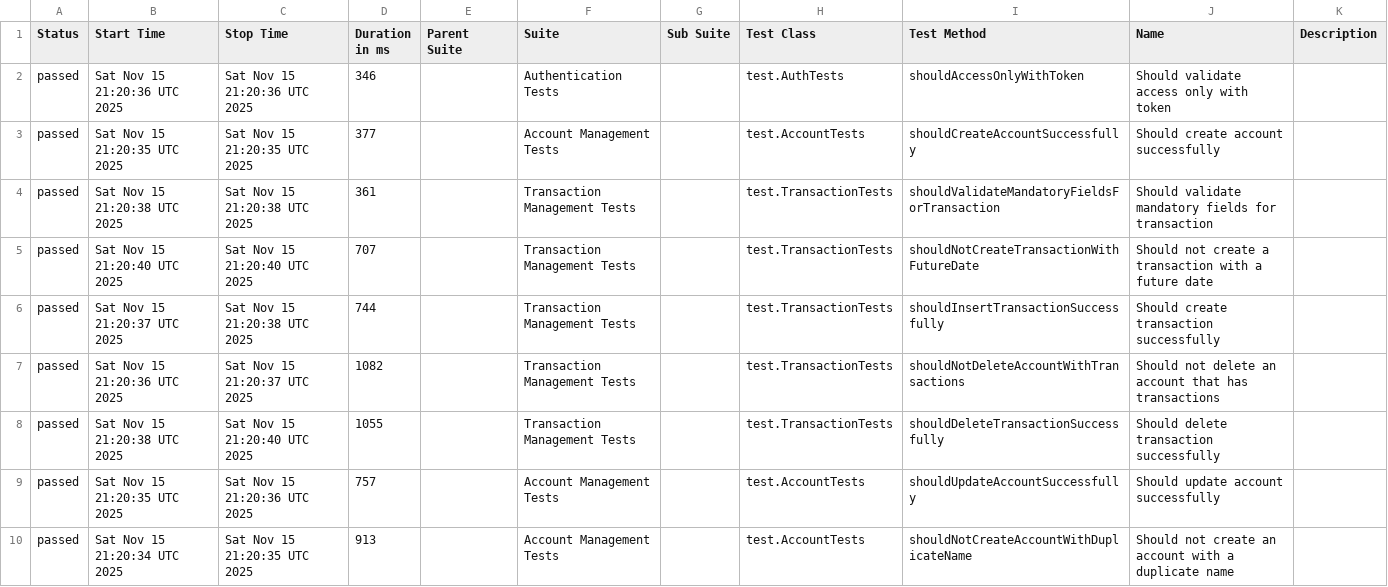
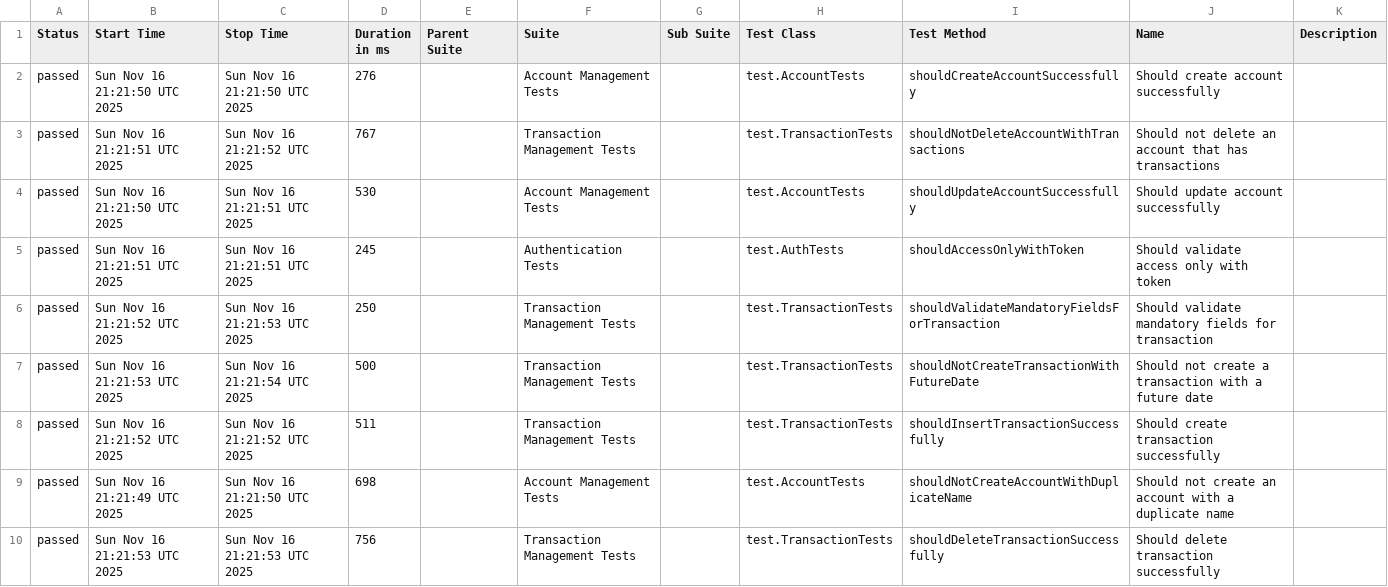
Before and after one commit to JosinaldoGJunior/java-automation-api, a CSV file: data/suites.csv, drawn as a sheet.

```diff
--- a/data/suites.csv
+++ b/data/suites.csv
@@ -1,10 +1,10 @@
 "Status","Start Time","Stop Time","Duration in ms","Parent Suite","Suite","Sub Suite","Test Class","Test Method","Name","Description"
-"passed","Sat Nov 15 21:20:36 UTC 2025","Sat Nov 15 21:20:36 UTC 2025","346","","Authentication Tests","","test.AuthTests","shouldAccessOnlyWithToken","Should validate access only with token",""
-"passed","Sat Nov 15 21:20:35 UTC 2025","Sat Nov 15 21:20:35 UTC 2025","377","","Account Management Tests","","test.AccountTests","shouldCreateAccountSuccessfully","Should create account successfully",""
-"passed","Sat Nov 15 21:20:38 UTC 2025","Sat Nov 15 21:20:38 UTC 2025","361","","Transaction Management Tests","","test.TransactionTests","shouldValidateMandatoryFieldsForTransaction","Should validate mandatory fields for transaction",""
-"passed","Sat Nov 15 21:20:40 UTC 2025","Sat Nov 15 21:20:40 UTC 2025","707","","Transaction Management Tests","","test.TransactionTests","shouldNotCreateTransactionWithFutureDate","Should not create a transaction with a future date",""
-"passed","Sat Nov 15 21:20:37 UTC 2025","Sat Nov 15 21:20:38 UTC 2025","744","","Transaction Management Tests","","test.TransactionTests","shouldInsertTransactionSuccessfully","Should create transaction successfully",""
-"passed","Sat Nov 15 21:20:36 UTC 2025","Sat Nov 15 21:20:37 UTC 2025","1082","","Transaction Management Tests","","test.TransactionTests","shouldNotDeleteAccountWithTransactions","Should not delete an account that has transactions",""
-"passed","Sat Nov 15 21:20:38 UTC 2025","Sat Nov 15 21:20:40 UTC 2025","1055","","Transaction Management Tests","","test.TransactionTests","shouldDeleteTransactionSuccessfully","Should delete transaction successfully",""
-"passed","Sat Nov 15 21:20:35 UTC 2025","Sat Nov 15 21:20:36 UTC 2025","757","","Account Management Tests","","test.AccountTests","shouldUpdateAccountSuccessfully","Should update account successfully",""
-"passed","Sat Nov 15 21:20:34 UTC 2025","Sat Nov 15 21:20:35 UTC 2025","913","","Account Management Tests","","test.AccountTests","shouldNotCreateAccountWithDuplicateName","Should not create an account with a duplicate name",""
+"passed","Sun Nov 16 21:21:50 UTC 2025","Sun Nov 16 21:21:50 UTC 2025","276","","Account Management Tests","","test.AccountTests","shouldCreateAccountSuccessfully","Should create account successfully",""
+"passed","Sun Nov 16 21:21:51 UTC 2025","Sun Nov 16 21:21:52 UTC 2025","767","","Transaction Management Tests","","test.TransactionTests","shouldNotDeleteAccountWithTransactions","Should not delete an account that has transactions",""
+"passed","Sun Nov 16 21:21:50 UTC 2025","Sun Nov 16 21:21:51 UTC 2025","530","","Account Management Tests","","test.AccountTests","shouldUpdateAccountSuccessfully","Should update account successfully",""
+"passed","Sun Nov 16 21:21:51 UTC 2025","Sun Nov 16 21:21:51 UTC 2025","245","","Authentication Tests","","test.AuthTests","shouldAccessOnlyWithToken","Should validate access only with token",""
+"passed","Sun Nov 16 21:21:52 UTC 2025","Sun Nov 16 21:21:53 UTC 2025","250","","Transaction Management Tests","","test.TransactionTests","shouldValidateMandatoryFieldsForTransaction","Should validate mandatory fields for transaction",""
+"passed","Sun Nov 16 21:21:53 UTC 2025","Sun Nov 16 21:21:54 UTC 2025","500","","Transaction Management Tests","","test.TransactionTests","shouldNotCreateTransactionWithFutureDate","Should not create a transaction with a future date",""
+"passed","Sun Nov 16 21:21:52 UTC 2025","Sun Nov 16 21:21:52 UTC 2025","511","","Transaction Management Tests","","test.TransactionTests","shouldInsertTransactionSuccessfully","Should create transaction successfully",""
+"passed","Sun Nov 16 21:21:49 UTC 2025","Sun Nov 16 21:21:50 UTC 2025","698","","Account Management Tests","","test.AccountTests","shouldNotCreateAccountWithDuplicateName","Should not create an account with a duplicate name",""
+"passed","Sun Nov 16 21:21:53 UTC 2025","Sun Nov 16 21:21:53 UTC 2025","756","","Transaction Management Tests","","test.TransactionTests","shouldDeleteTransactionSuccessfully","Should delete transaction successfully",""
```
Also changed, not shown: 31 other files.
